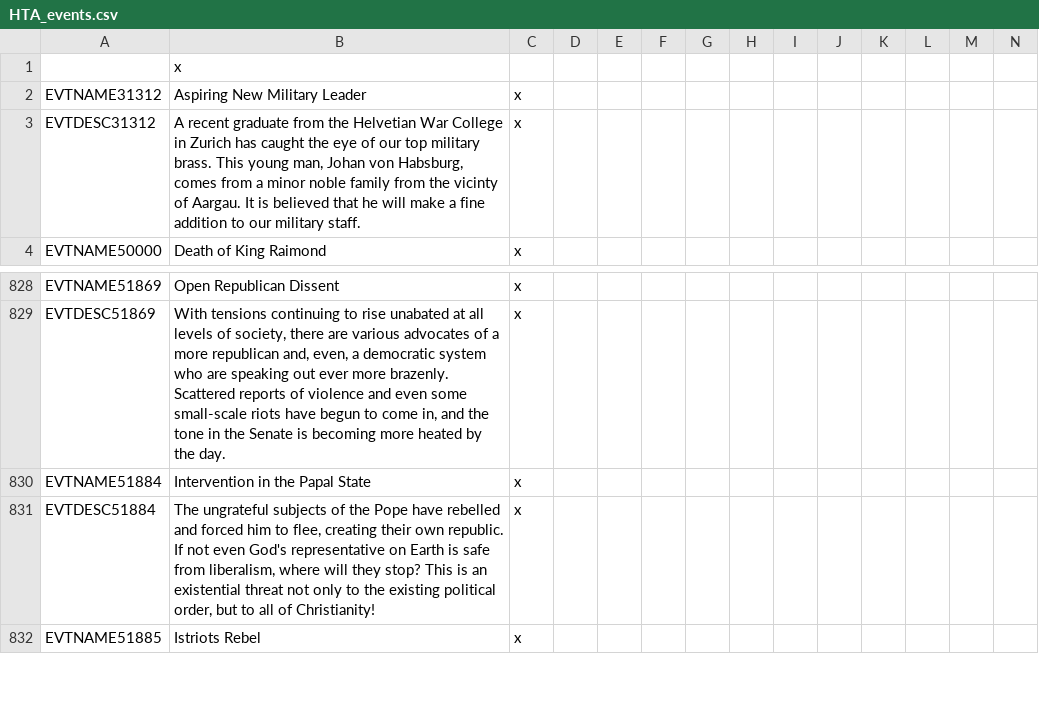
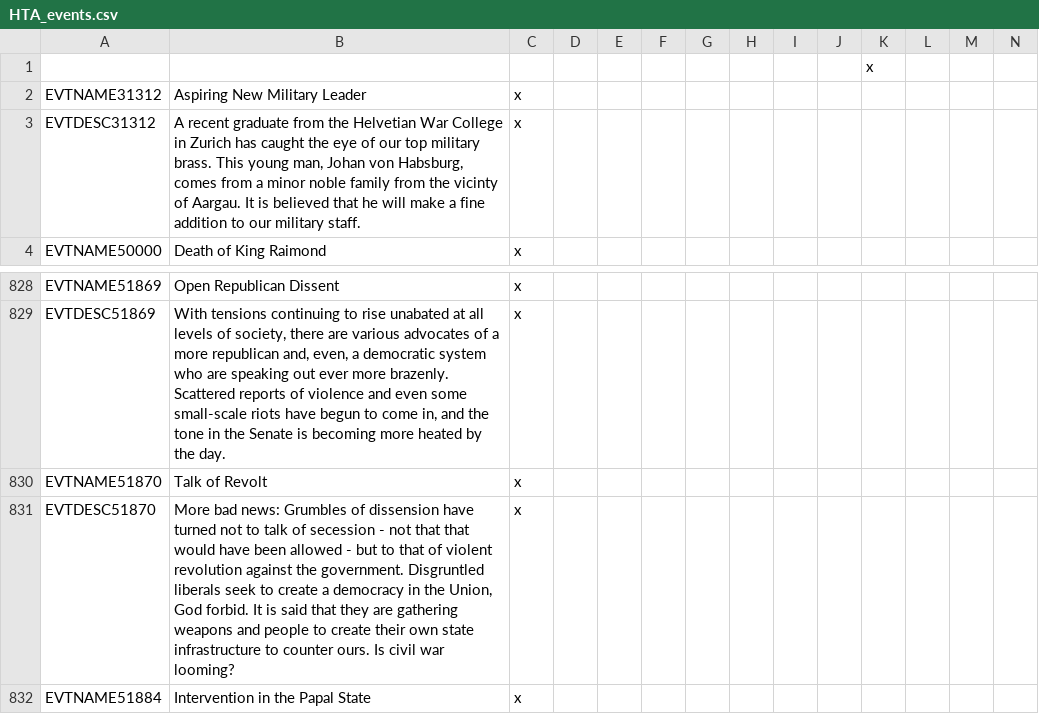
Before and after one commit to Savolainen5/The-Heirs-to-Aquitania, a CSV file: localisation/HTA_events.csv, drawn as a sheet; only a part is shown, gaps mark what is left out; the shorter side is filled out with more unchanged rows; removed rows and columns are numbered as before the commit, all else as after; rows hold the shown columns only; the diff names each change by its address in the sheet, - before the commit and + after, or states it on an @@ line.

Commit message:
0.36.57 - 29 December
- Added event to release vassal PDR in preparation for the Padan Civil War
- Did some cleanup in some other files
- Fixed a bug introduced yesterday causing some localization problems

```diff
--- a/localisation/HTA_events.csv
+++ b/localisation/HTA_events.csv
-row 1:  | x
+row 1:  |  |  |  |  |  |  |  |  |  | x
+row 830: EVTNAME51870 | Talk of Revolt | x
+row 831: EVTDESC51870 | More bad news: Grumbles of dissension have turned not to talk of secession - not that that would have been allowed - but to that of violent revolution against the government. Disgruntled liberals seek to create a democracy in the Union, God forbid. It is said that they are gathering weapons and people to create their own state infrastructure to counter ours. Is civil war looming? | x
```
Also changed, not shown: localisation/HTA_decisions.csv, localisation/HTA_otherassets.csv, 4 other files.
